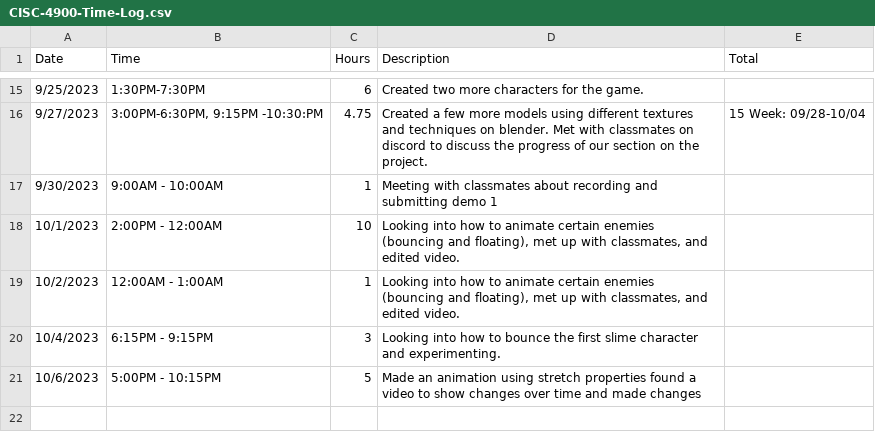
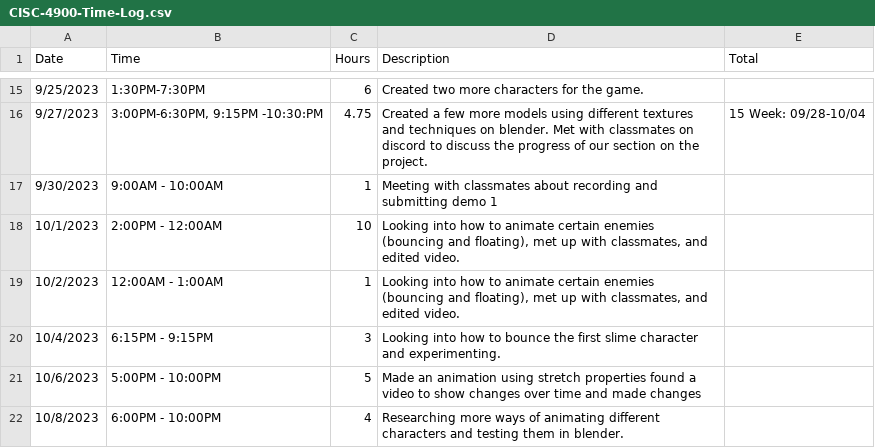
Before and after one commit to Kazuto1120/chocohippo, a CSV file: CISC-4900-Time-Log.csv, drawn as a sheet; only a part is shown, gaps mark what is left out.

Commit message:
testing animation
testing new ways to animate currently made characters

```diff
--- a/CISC-4900-Time-Log.csv
+++ b/CISC-4900-Time-Log.csv
@@ -20,2 +20,3 @@ Date,Time,Hours,Description,Total
 10/4/2023,6:15PM - 9:15PM,3,Looking into how to bounce the first slime character and experimenting.,
-10/6/2023,5:00PM - 10:15PM,5,Made an animation using stretch properties found a video to show changes over time and made changes,
+10/6/2023,5:00PM - 10:00PM,5,Made an animation using stretch properties found a video to show changes over time and made changes,
+10/8/2023,6:00PM - 10:00PM,4,Researching more ways of animating different characters and testing them in blender.,
```
